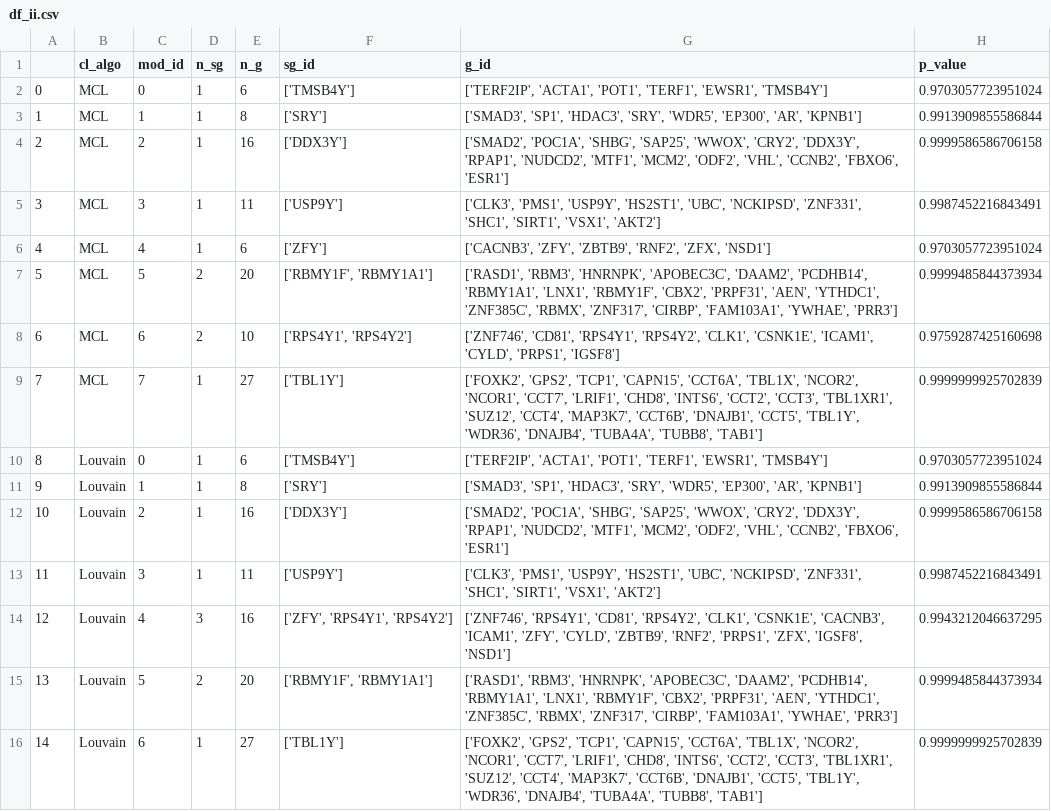
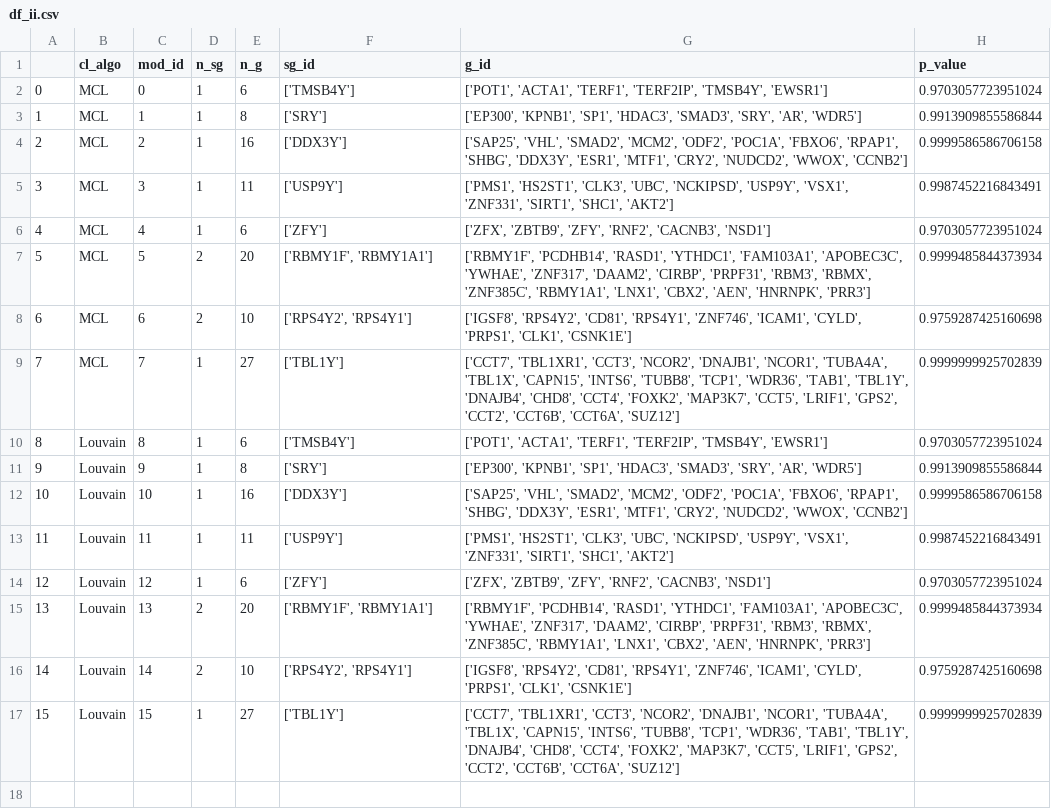
Before and after one commit to tlancian/BI_Homeworks, a CSV file: HW1.2/part_2/results/df_ii.csv, drawn as a sheet; removed rows and columns are numbered as before the commit, all else as after; the diff names each change by its address in the sheet, - before the commit and + after, or states it on an @@ line.

Commit message:
part_2

```diff
--- a/HW1.2/part_2/results/df_ii.csv
+++ b/HW1.2/part_2/results/df_ii.csv
-G2 (g_id): ['TERF2IP', 'ACTA1', 'POT1', 'TERF1', 'EWSR1', 'TMSB4Y']
+G2 (g_id): ['POT1', 'ACTA1', 'TERF1', 'TERF2IP', 'TMSB4Y', 'EWSR1']
-G3 (g_id): ['SMAD3', 'SP1', 'HDAC3', 'SRY', 'WDR5', 'EP300', 'AR', 'KPNB1']
+G3 (g_id): ['EP300', 'KPNB1', 'SP1', 'HDAC3', 'SMAD3', 'SRY', 'AR', 'WDR5']
-G4 (g_id): ['SMAD2', 'POC1A', 'SHBG', 'SAP25', 'WWOX', 'CRY2', 'DDX3Y', 'RPAP1', 'NUDCD2', 'MTF1', 'MCM2', 'ODF2', 'VHL', 'CCNB2', 'FBXO6', 'ESR1']
+G4 (g_id): ['SAP25', 'VHL', 'SMAD2', 'MCM2', 'ODF2', 'POC1A', 'FBXO6', 'RPAP1', 'SHBG', 'DDX3Y', 'ESR1', 'MTF1', 'CRY2', 'NUDCD2', 'WWOX', 'CCNB2']
-G5 (g_id): ['CLK3', 'PMS1', 'USP9Y', 'HS2ST1', 'UBC', 'NCKIPSD', 'ZNF331', 'SHC1', 'SIRT1', 'VSX1', 'AKT2']
+G5 (g_id): ['PMS1', 'HS2ST1', 'CLK3', 'UBC', 'NCKIPSD', 'USP9Y', 'VSX1', 'ZNF331', 'SIRT1', 'SHC1', 'AKT2']
-G6 (g_id): ['CACNB3', 'ZFY', 'ZBTB9', 'RNF2', 'ZFX', 'NSD1']
+G6 (g_id): ['ZFX', 'ZBTB9', 'ZFY', 'RNF2', 'CACNB3', 'NSD1']
-G7 (g_id): ['RASD1', 'RBM3', 'HNRNPK', 'APOBEC3C', 'DAAM2', 'PCDHB14', 'RBMY1A1', 'LNX1', 'RBMY1F', 'CBX2', 'PRPF31', 'AEN', 'YTHDC1', 'ZNF385C', 'RBMX', 'ZNF317', 'CIRBP', 'FAM103A1', 'YWHAE', 'PRR3']
+G7 (g_id): ['RBMY1F', 'PCDHB14', 'RASD1', 'YTHDC1', 'FAM103A1', 'APOBEC3C', 'YWHAE', 'ZNF317', 'DAAM2', 'CIRBP', 'PRPF31', 'RBM3', 'RBMX', 'ZNF385C', 'RBMY1A1', 'LNX1', 'CBX2', 'AEN', 'HNRNPK', 'PRR3']
-F8 (sg_id): ['RPS4Y1', 'RPS4Y2']
+F8 (sg_id): ['RPS4Y2', 'RPS4Y1']
-G8 (g_id): ['ZNF746', 'CD81', 'RPS4Y1', 'RPS4Y2', 'CLK1', 'CSNK1E', 'ICAM1', 'CYLD', 'PRPS1', 'IGSF8']
+G8 (g_id): ['IGSF8', 'RPS4Y2', 'CD81', 'RPS4Y1', 'ZNF746', 'ICAM1', 'CYLD', 'PRPS1', 'CLK1', 'CSNK1E']
-G9 (g_id): ['FOXK2', 'GPS2', 'TCP1', 'CAPN15', 'CCT6A', 'TBL1X', 'NCOR2', 'NCOR1', 'CCT7', 'LRIF1', 'CHD8', 'INTS6', 'CCT2', 'CCT3', 'TBL1XR1', 'SUZ12', 'CCT4', 'MAP3K7', 'CCT6B', 'DNAJB1', 'CCT5', 'TBL1Y', 'WDR36', 'DNAJB4', 'TUBA4A', 'TUBB8', 'TAB1']
+G9 (g_id): ['CCT7', 'TBL1XR1', 'CCT3', 'NCOR2', 'DNAJB1', 'NCOR1', 'TUBA4A', 'TBL1X', 'CAPN15', 'INTS6', 'TUBB8', 'TCP1', 'WDR36', 'TAB1', 'TBL1Y', 'DNAJB4', 'CHD8', 'CCT4', 'FOXK2', 'MAP3K7', 'CCT5', 'LRIF1', 'GPS2', 'CCT2', 'CCT6B', 'CCT6A', 'SUZ12']
-C10 (mod_id): 0
+C10 (mod_id): 8
-G10 (g_id): ['TERF2IP', 'ACTA1', 'POT1', 'TERF1', 'EWSR1', 'TMSB4Y']
+G10 (g_id): ['POT1', 'ACTA1', 'TERF1', 'TERF2IP', 'TMSB4Y', 'EWSR1']
-C11 (mod_id): 1
+C11 (mod_id): 9
-G11 (g_id): ['SMAD3', 'SP1', 'HDAC3', 'SRY', 'WDR5', 'EP300', 'AR', 'KPNB1']
+G11 (g_id): ['EP300', 'KPNB1', 'SP1', 'HDAC3', 'SMAD3', 'SRY', 'AR', 'WDR5']
-C12 (mod_id): 2
+C12 (mod_id): 10
-G12 (g_id): ['SMAD2', 'POC1A', 'SHBG', 'SAP25', 'WWOX', 'CRY2', 'DDX3Y', 'RPAP1', 'NUDCD2', 'MTF1', 'MCM2', 'ODF2', 'VHL', 'CCNB2', 'FBXO6', 'ESR1']
+G12 (g_id): ['SAP25', 'VHL', 'SMAD2', 'MCM2', 'ODF2', 'POC1A', 'FBXO6', 'RPAP1', 'SHBG', 'DDX3Y', 'ESR1', 'MTF1', 'CRY2', 'NUDCD2', 'WWOX', 'CCNB2']
-C13 (mod_id): 3
+C13 (mod_id): 11
-G13 (g_id): ['CLK3', 'PMS1', 'USP9Y', 'HS2ST1', 'UBC', 'NCKIPSD', 'ZNF331', 'SHC1', 'SIRT1', 'VSX1', 'AKT2']
+G13 (g_id): ['PMS1', 'HS2ST1', 'CLK3', 'UBC', 'NCKIPSD', 'USP9Y', 'VSX1', 'ZNF331', 'SIRT1', 'SHC1', 'AKT2']
-row 14: 12 | Louvain | 4 | 3 | 16 | ['ZFY', 'RPS4Y1', 'RPS4Y2'] | ['ZNF746', 'RPS4Y1', 'CD81', 'RPS4Y2', 'CLK1', 'CSNK1E', 'CACNB3', 'ICAM1', 'ZFY', 'CYLD', 'ZBTB9', 'RNF2', 'PRPS1', 'ZFX', 'IGSF8', 'NSD1'] | 0.9943212046637295
+row 14: 12 | Louvain | 12 | 1 | 6 | ['ZFY'] | ['ZFX', 'ZBTB9', 'ZFY', 'RNF2', 'CACNB3', 'NSD1'] | 0.9703057723951024
-C15 (mod_id): 5
+C15 (mod_id): 13
-G15 (g_id): ['RASD1', 'RBM3', 'HNRNPK', 'APOBEC3C', 'DAAM2', 'PCDHB14', 'RBMY1A1', 'LNX1', 'RBMY1F', 'CBX2', 'PRPF31', 'AEN', 'YTHDC1', 'ZNF385C', 'RBMX', 'ZNF317', 'CIRBP', 'FAM103A1', 'YWHAE', 'PRR3']
+G15 (g_id): ['RBMY1F', 'PCDHB14', 'RASD1', 'YTHDC1', 'FAM103A1', 'APOBEC3C', 'YWHAE', 'ZNF317', 'DAAM2', 'CIRBP', 'PRPF31', 'RBM3', 'RBMX', 'ZNF385C', 'RBMY1A1', 'LNX1', 'CBX2', 'AEN', 'HNRNPK', 'PRR3']
+row 16: 14 | Louvain | 14 | 2 | 10 | ['RPS4Y2', 'RPS4Y1'] | ['IGSF8', 'RPS4Y2', 'CD81', 'RPS4Y1', 'ZNF746', 'ICAM1', 'CYLD', 'PRPS1', 'CLK1', 'CSNK1E'] | 0.9759287425160698
@@ column A renumbered from row 17 down @@
-C17 (mod_id): 6
+C17 (mod_id): 15
-G17 (g_id): ['FOXK2', 'GPS2', 'TCP1', 'CAPN15', 'CCT6A', 'TBL1X', 'NCOR2', 'NCOR1', 'CCT7', 'LRIF1', 'CHD8', 'INTS6', 'CCT2', 'CCT3', 'TBL1XR1', 'SUZ12', 'CCT4', 'MAP3K7', 'CCT6B', 'DNAJB1', 'CCT5', 'TBL1Y', 'WDR36', 'DNAJB4', 'TUBA4A', 'TUBB8', 'TAB1']
+G17 (g_id): ['CCT7', 'TBL1XR1', 'CCT3', 'NCOR2', 'DNAJB1', 'NCOR1', 'TUBA4A', 'TBL1X', 'CAPN15', 'INTS6', 'TUBB8', 'TCP1', 'WDR36', 'TAB1', 'TBL1Y', 'DNAJB4', 'CHD8', 'CCT4', 'FOXK2', 'MAP3K7', 'CCT5', 'LRIF1', 'GPS2', 'CCT2', 'CCT6B', 'CCT6A', 'SUZ12']
```
Also changed, not shown: HW1.2/part_2/results/df_ui.csv, 3 other files.
